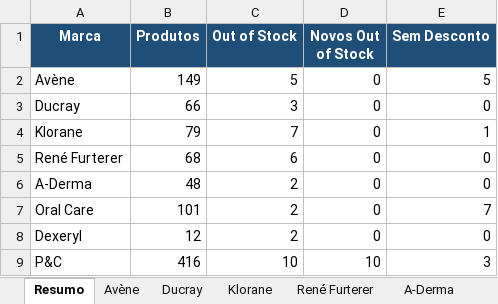
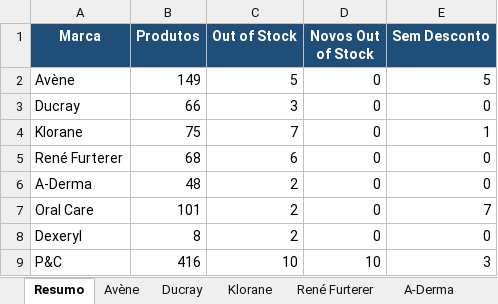
Before and after one commit to SofiaSilva1995/wells-online-monitor, an Excel workbook: logs/Consolidado_17_06_2026.xlsx, sheet Resumo, drawn as a sheet; values as stored, in another font and other column widths than the file's, no borders; the diff names each change by its address in the sheet, - before the commit and + after, or states it on an @@ line.

```diff
--- a/logs/Consolidado_17_06_2026.xlsx (sheet Resumo)
+++ b/logs/Consolidado_17_06_2026.xlsx (sheet Resumo)
-B4 (Produtos): 79
+B4 (Produtos): 75
-B8 (Produtos): 12
+B8 (Produtos): 8
```
Also changed, not shown: sheet Variantes, sheet Dexeryl, sheet Klorane, sheet Ducray, sheet Oral Care, 3 other files.
